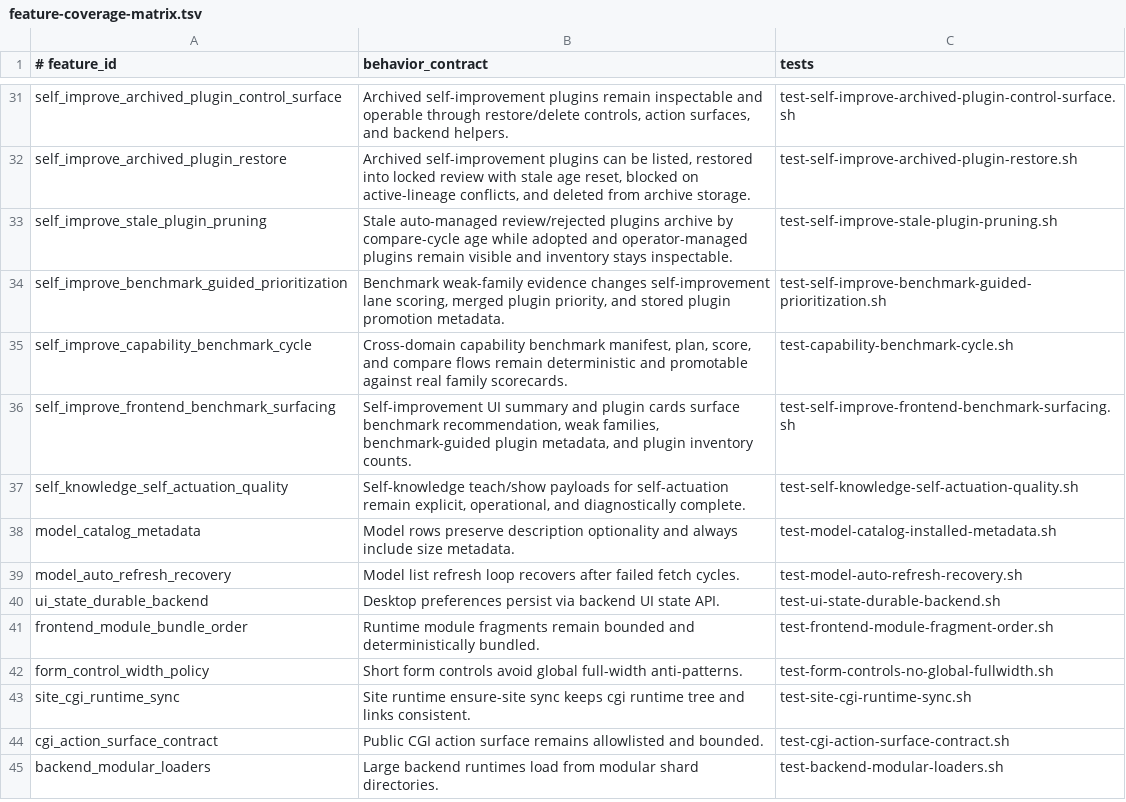
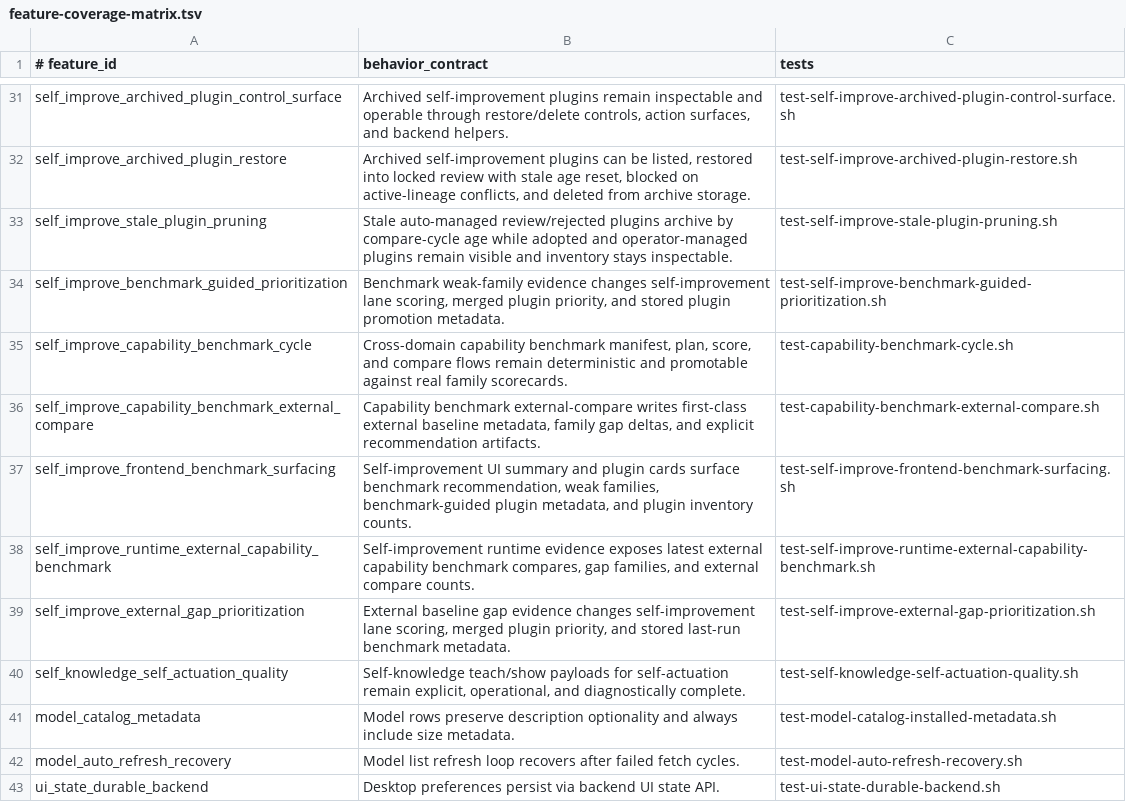
Before and after one commit to andersaamodt/artificer, a TSV file: tools/release/feature-coverage-matrix.tsv, drawn as a sheet; only a part is shown, gaps mark what is left out; the shorter side is filled out with more unchanged rows; the diff names each change by its address in the sheet, - before the commit and + after, or states it on an @@ line.

Commit message:
Add external baseline capability benchmark lane

```diff
--- a/tools/release/feature-coverage-matrix.tsv
+++ b/tools/release/feature-coverage-matrix.tsv
+row 36: self_improve_capability_benchmark_external_compare | Capability benchmark external-compare writes first-class external baseline metadata, family gap deltas, and explicit recommendation artifacts. | test-capability-benchmark-external-compare.sh
+row 38: self_improve_runtime_external_capability_benchmark | Self-improvement runtime evidence exposes latest external capability benchmark compares, gap families, and external compare counts. | test-self-improve-runtime-external-capability-benchmark.sh
+row 39: self_improve_external_gap_prioritization | External baseline gap evidence changes self-improvement lane scoring, merged plugin priority, and stored last-run benchmark metadata. | test-self-improve-external-gap-prioritization.sh
```
Also changed, not shown: 6 other files.
